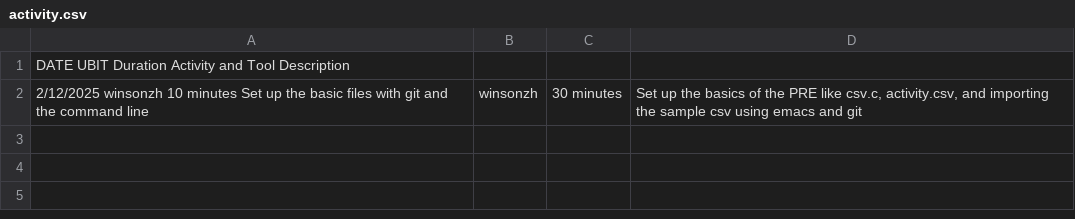
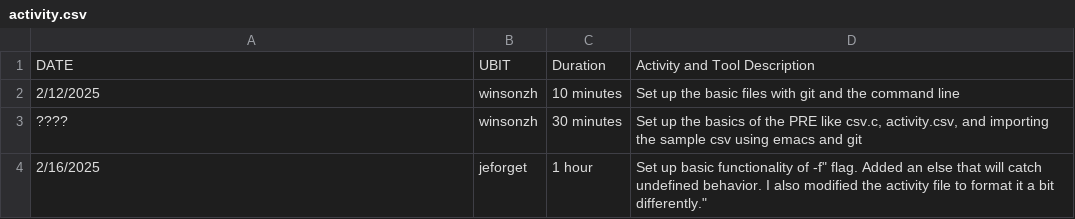
Before and after one commit to ZhuWinson/CSE306PRE, a CSV file: activity.csv, drawn as a sheet.

Commit message:
Set up basic functionality of "-f" flag. Added an else that will catch undefined behavior. I also modified the activity file to format it a bit differently.

```diff
--- a/activity.csv
+++ b/activity.csv
@@ -1,2 +1,4 @@
-"DATE	UBIT	Duration	Activity and Tool Description",,,
-"2/12/2025	winsonzh	10 minutes	Set up the basic files with git and the command line",winsonzh,30 minutes,"Set up the basics of the PRE like csv.c, activity.csv, and importing the sample csv using emacs and git"
+DATE,UBIT,Duration,Activity and Tool Description
+2/12/2025,winsonzh,10 minutes,"Set up the basic files with git and the command line"
+????,winsonzh,30 minutes,"Set up the basics of the PRE like csv.c, activity.csv, and importing the sample csv using emacs and git"
+2/16/2025,jeforget,1 hour,"Set up basic functionality of "-f" flag. Added an else that will catch undefined behavior. I also modified the activity file to format it a bit differently."
```
Also changed, not shown: 1 other file.
